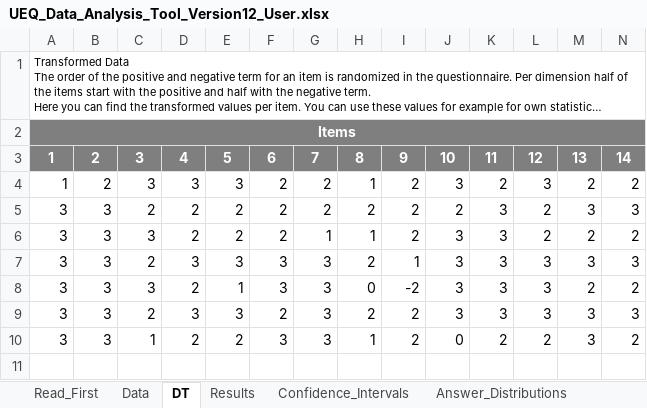
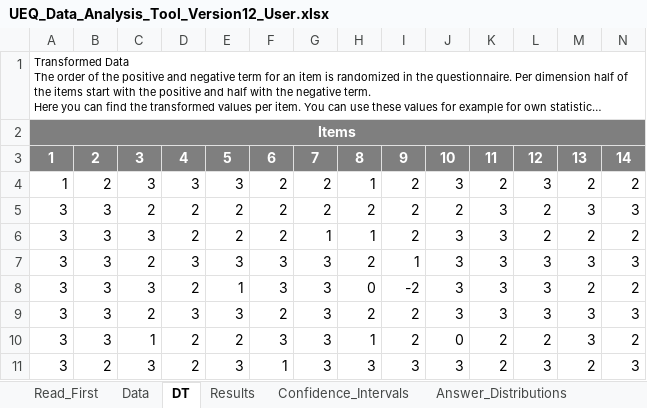
Before and after one commit to Riz97/Master-Thesis, an Excel workbook: Questionnaire/EUQ/UEQ_Data_Analysis_Tool_Version12_User.xlsx, sheet DT, drawn as a sheet; only a part is shown; long unchanged cells end in …; values as stored, in another font and other column widths than the file's, no borders; rows hold the shown columns only; the diff names each change by its address in the sheet, - before the commit and + after, or states it on an @@ line.

```diff
--- a/Questionnaire/EUQ/UEQ_Data_Analysis_Tool_Version12_User.xlsx (sheet DT)
+++ b/Questionnaire/EUQ/UEQ_Data_Analysis_Tool_Version12_User.xlsx (sheet DT)
+row 11: 3 | 2 | 3 | 2 | 3 | 1 | 3 | 3 | 3 | 3 | 2 | 3 | 2 | 3
```
Also changed, not shown: sheet Confidence_Intervals, sheet Scale_Consistency, sheet Results, sheet Sample_Size, sheet Inconsistencies, sheet Answer_Distributions, 3 more sheets, charts or pictures, Questionnaire/SUS/User_SUS.xlsx.
